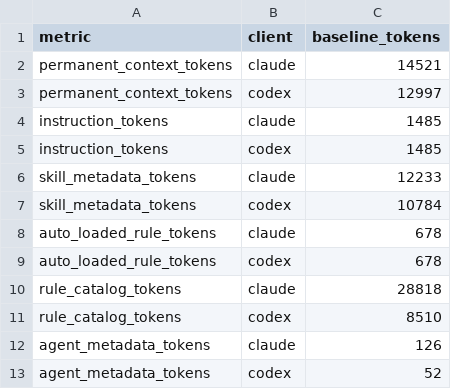
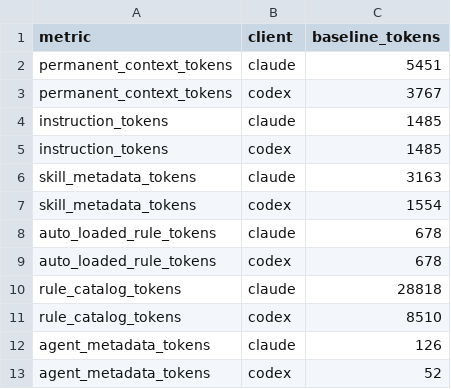
Before and after one commit to FrauJulian/MyAiConfiguration, a TSV file: adapters/prompt-budget-baseline.tsv, drawn as a sheet.

Commit message:
docs(skills): document reduced catalog and budgets

```diff
--- a/adapters/prompt-budget-baseline.tsv
+++ b/adapters/prompt-budget-baseline.tsv
@@ -1,8 +1,8 @@
 metric	client	baseline_tokens
-permanent_context_tokens	claude	14521
-permanent_context_tokens	codex	12997
+permanent_context_tokens	claude	5451
+permanent_context_tokens	codex	3767
 instruction_tokens	claude	1485
 instruction_tokens	codex	1485
-skill_metadata_tokens	claude	12233
-skill_metadata_tokens	codex	10784
+skill_metadata_tokens	claude	3163
+skill_metadata_tokens	codex	1554
 auto_loaded_rule_tokens	claude	678
```
Also changed, not shown: 3 other files.
